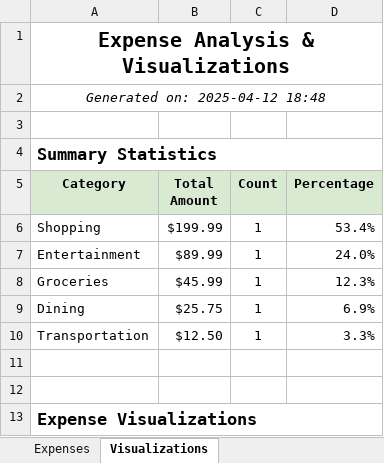
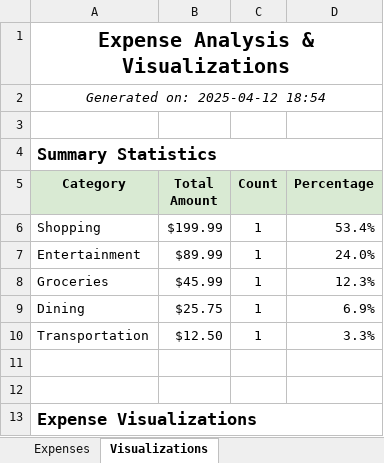
Before and after one commit to KPeethi/PersonalBudgetTracker, an Excel workbook: uploads/excel/expense_import_template_analyzed.xlsx, sheet Visualizations, drawn as a sheet; values as stored, in another font and other column widths than the file's, no borders; charts and pictures not drawn; the diff names each change by its address in the sheet, - before the commit and + after, or states it on an @@ line.

```diff
--- a/uploads/excel/expense_import_template_analyzed.xlsx (sheet Visualizations)
+++ b/uploads/excel/expense_import_template_analyzed.xlsx (sheet Visualizations)
-A2 (Category): Generated on: 2025-04-12 18:48
+A2 (Category): Generated on: 2025-04-12 18:54
```
Also changed, not shown: 1 other file.
